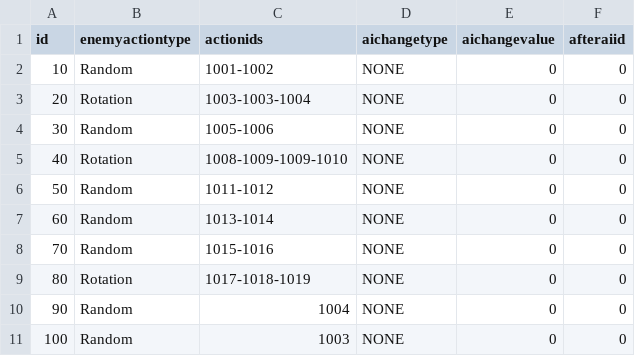
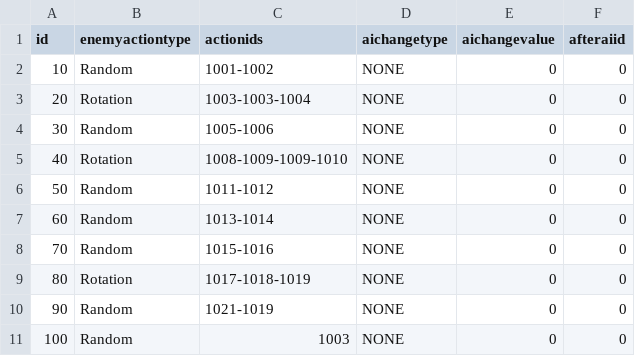
Before and after one commit to yamashita8655/STSLike, a CSV file: Assets/Resources/Csv/enemyaitable.csv, drawn as a sheet.

```diff
--- a/Assets/Resources/Csv/enemyaitable.csv
+++ b/Assets/Resources/Csv/enemyaitable.csv
@@ -9,3 +9,3 @@ id,enemyactiontype,actionids,aichangetype,aichangevalue,afteraiid
 80,Rotation,1017-1018-1019,NONE,0,0
-90,Random,1004,NONE,0,0
+90,Random,1021-1019,NONE,0,0
 100,Random,1003,NONE,0,0
```
Also changed, not shown: Assets/Resources/Csv/actiontable2.csv, Assets/Resources/Csv/enemytable.csv, 7 other files.
